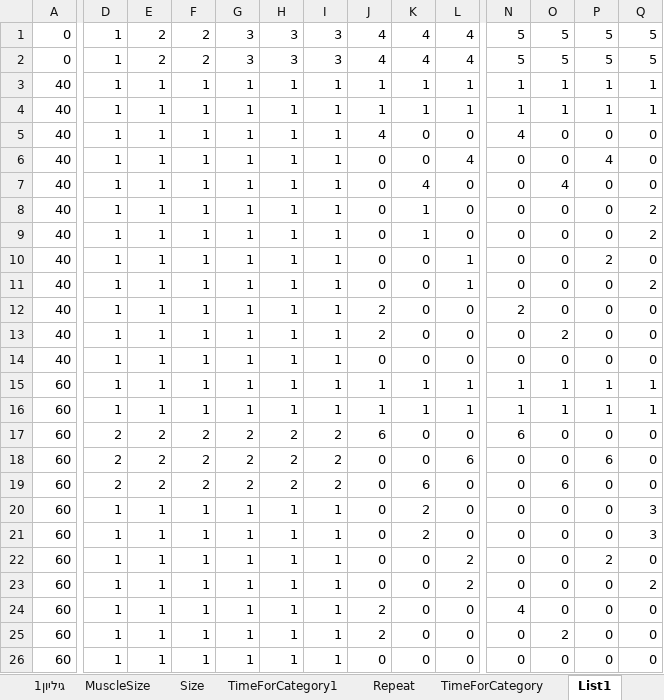
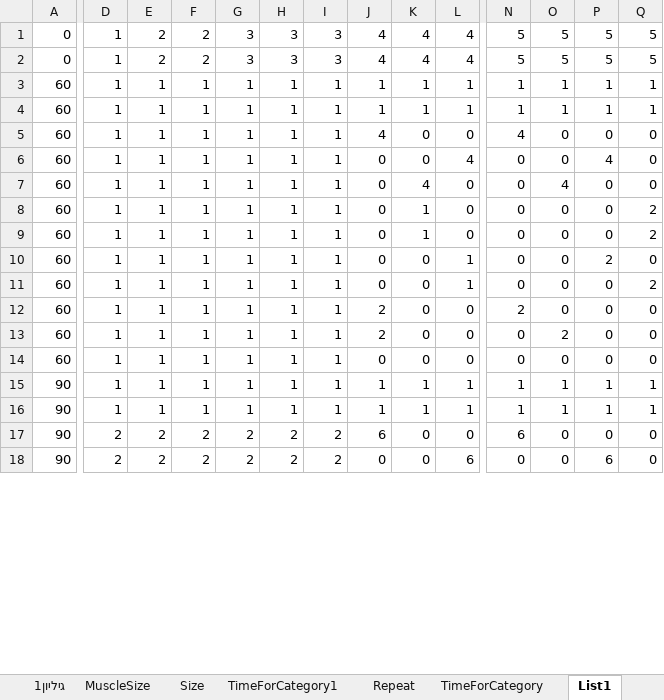
Before and after one commit to Micky0123/NewGymApiProgect, an Excel workbook: BLL/new.xlsx, sheet List1, drawn as a sheet; only a part is shown, gaps mark what is left out; values as stored, in another font and other column widths than the file's, no borders; removed rows and columns are numbered as before the commit, all else as after; rows hold the shown columns only; the diff covers the shown part only; the diff names each change by its address in the sheet, - before the commit and + after, or states it on an @@ line.

```diff
--- a/BLL/new.xlsx (sheet List1)
+++ b/BLL/new.xlsx (sheet List1)
-row 3: 40 | 1 | 1 | 1 | 1 | 1 | 1 | 1 | 1 | 1 | 1 | 1 | 1 | 1
-row 4: 40 | 1 | 1 | 1 | 1 | 1 | 1 | 1 | 1 | 1 | 1 | 1 | 1 | 1
-row 5: 40 | 1 | 1 | 1 | 1 | 1 | 1 | 4 | 0 | 0 | 4 | 0 | 0 | 0
-row 6: 40 | 1 | 1 | 1 | 1 | 1 | 1 | 0 | 0 | 4 | 0 | 0 | 4 | 0
-row 7: 40 | 1 | 1 | 1 | 1 | 1 | 1 | 0 | 4 | 0 | 0 | 4 | 0 | 0
-row 8: 40 | 1 | 1 | 1 | 1 | 1 | 1 | 0 | 1 | 0 | 0 | 0 | 0 | 2
-row 9: 40 | 1 | 1 | 1 | 1 | 1 | 1 | 0 | 1 | 0 | 0 | 0 | 0 | 2
-row 10: 40 | 1 | 1 | 1 | 1 | 1 | 1 | 0 | 0 | 1 | 0 | 0 | 2 | 0
-row 11: 40 | 1 | 1 | 1 | 1 | 1 | 1 | 0 | 0 | 1 | 0 | 0 | 0 | 2
-row 12: 40 | 1 | 1 | 1 | 1 | 1 | 1 | 2 | 0 | 0 | 2 | 0 | 0 | 0
-row 13: 40 | 1 | 1 | 1 | 1 | 1 | 1 | 2 | 0 | 0 | 0 | 2 | 0 | 0
-row 14: 40 | 1 | 1 | 1 | 1 | 1 | 1 | 0 | 0 | 0 | 0 | 0 | 0 | 0
-D5:D7: 2
+D5:D7: 1
-E5:E7: 2
+E5:E7: 1
-F5:F7: 2
+F5:F7: 1
-G5:G7: 2
+G5:G7: 1
-H5:H7: 2
+H5:H7: 1
-I5:I7: 2
+I5:I7: 1
-J5: 6
+J5: 4
-N5: 6
+N5: 4
-L6: 6
+L6: 4
-P6: 6
+P6: 4
-K7: 6
+K7: 4
-O7: 6
+O7: 4
-K8:K9: 2
+K8:K9: 1
-Q8:Q9: 3
+Q8:Q9: 2
-L10:L11: 2
+L10:L11: 1
-N12: 4
+N12: 2
+row 15: 90 | 1 | 1 | 1 | 1 | 1 | 1 | 1 | 1 | 1 | 1 | 1 | 1 | 1
+row 16: 90 | 1 | 1 | 1 | 1 | 1 | 1 | 1 | 1 | 1 | 1 | 1 | 1 | 1
+row 17: 90 | 2 | 2 | 2 | 2 | 2 | 2 | 6 | 0 | 0 | 6 | 0 | 0 | 0
+row 18: 90 | 2 | 2 | 2 | 2 | 2 | 2 | 0 | 0 | 6 | 0 | 0 | 6 | 0
```
Also changed, not shown: 8 added rows elsewhere in this sheet, sheet Amount, sheet גיליון1, sheet גיליון2, sheet Equipment, sheet TimeForCategory, other sheet tabs, 58 other files.
